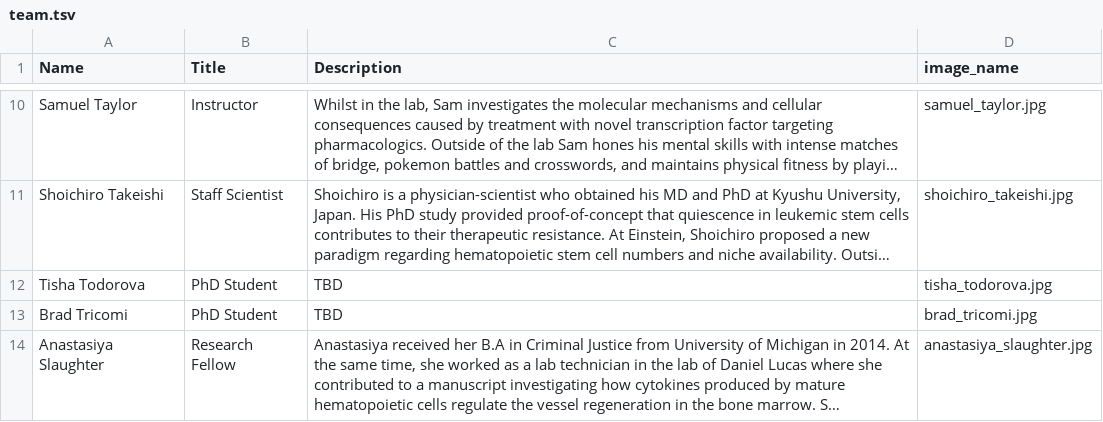
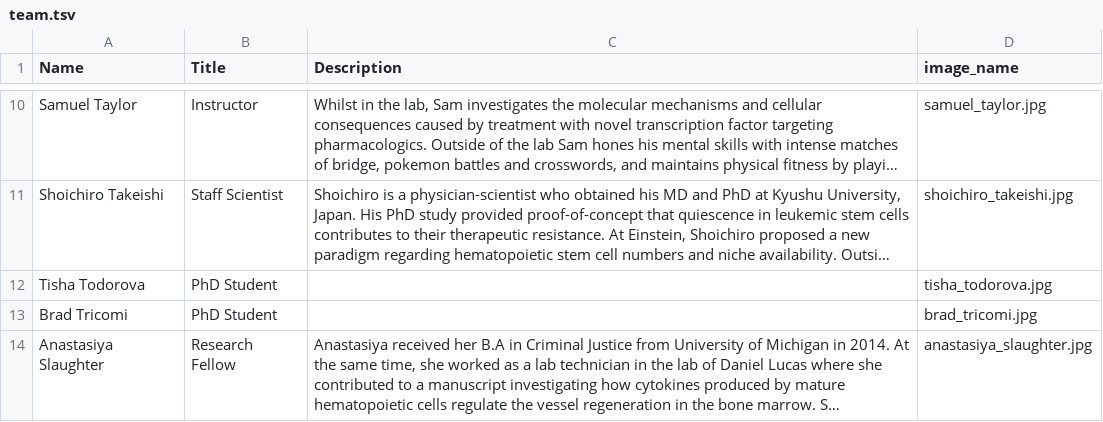
Before and after one commit to rscharf1/steidl-lab-website, a TSV file: _data/team.tsv, drawn as a sheet; only a part is shown, gaps mark what is left out; long unchanged cells end in …; the diff covers the shown part only; the diff names each change by its address in the sheet, - before the commit and + after, or states it on an @@ line.

```diff
--- a/_data/team.tsv
+++ b/_data/team.tsv
-C12:C13 (Description): TBD
+C12:C13 (Description): (empty)
```
Also changed, not shown: 4 edited cells elsewhere in this file, 5 other files.
